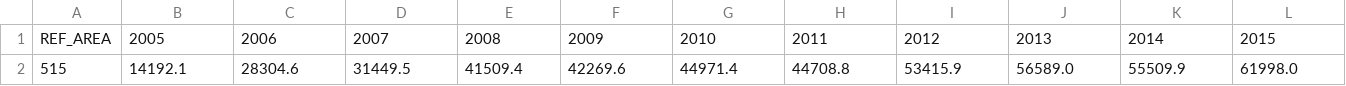
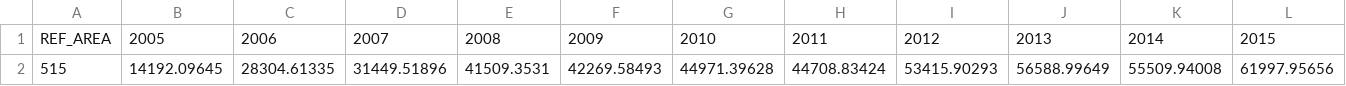
Before and after one commit to Qery-Data/SDG-Datatracker, a CSV file: data/8_a_1_Aid_For_Trade_World_Total.csv, drawn as a sheet; only a part is shown; removed rows and columns are numbered as before the commit, all else as after; rows hold the shown columns only; the diff names each change by its address in the sheet, - before the commit and + after, or states it on an @@ line.

```diff
--- a/data/8_a_1_Aid_For_Trade_World_Total.csv
+++ b/data/8_a_1_Aid_For_Trade_World_Total.csv
-row 2: 515 | 14192.1 | 28304.6 | 31449.5 | 41509.4 | 42269.6 | 44971.4 | 44708.8 | 53415.9 | 56589.0 | 55509.9 | 61998.0
+row 2: 515 | 14192.09645 | 28304.61335 | 31449.51896 | 41509.3531 | 42269.58493 | 44971.39628 | 44708.83424 | 53415.90293 | 56588.99649 | 55509.94008 | 61997.95656
```
Also changed, not shown: data/8_10_2_Share_Account_SDG_Regions.csv, data/8_4_1_Material_Footprint_World_Total.csv, 6 other files.
